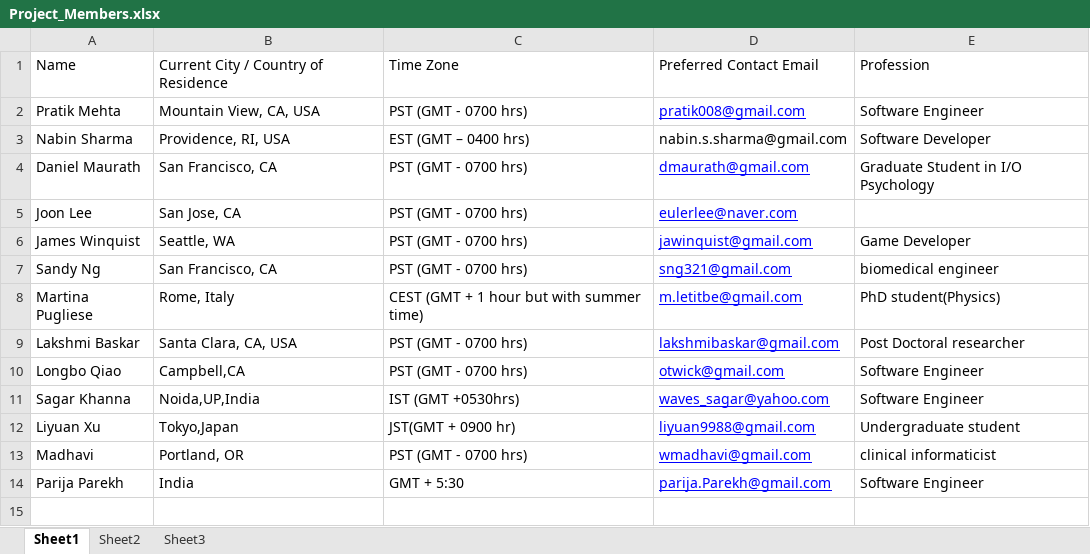
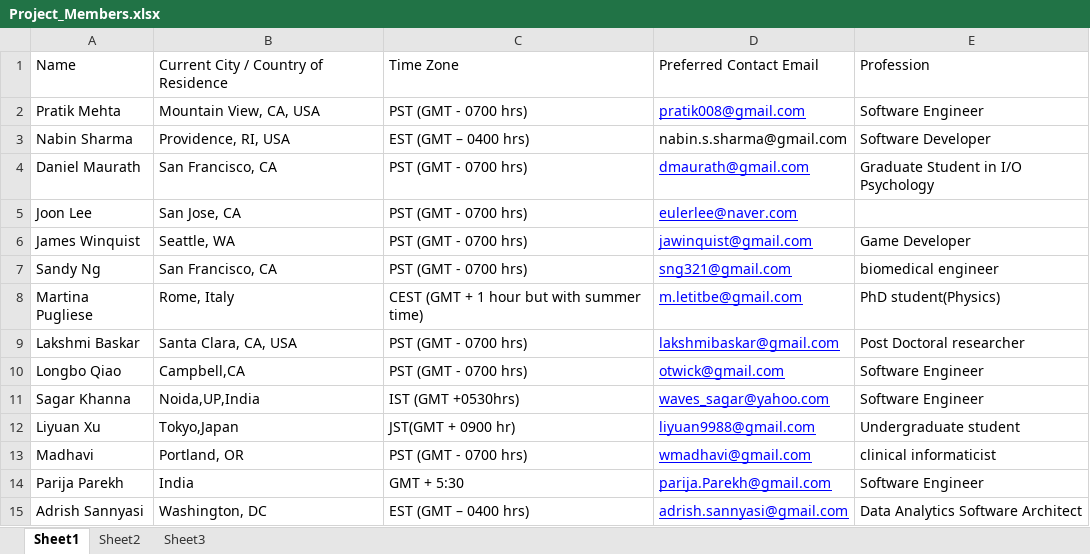
Before and after one commit to pratik008/HealthCare_Twitter_Analysis, an Excel workbook: Project_Members.xlsx, sheet Sheet1, drawn as a sheet; values as stored, in another font and other column widths than the file's, no borders; the diff names each change by its address in the sheet, - before the commit and + after, or states it on an @@ line.

Commit message:
update project members

```diff
--- a/Project_Members.xlsx (sheet Sheet1)
+++ b/Project_Members.xlsx (sheet Sheet1)
+row 15: Adrish Sannyasi | Washington, DC | EST (GMT – 0400 hrs) | adrish.sannyasi@gmail.com | Data Analytics Software Architect
```
